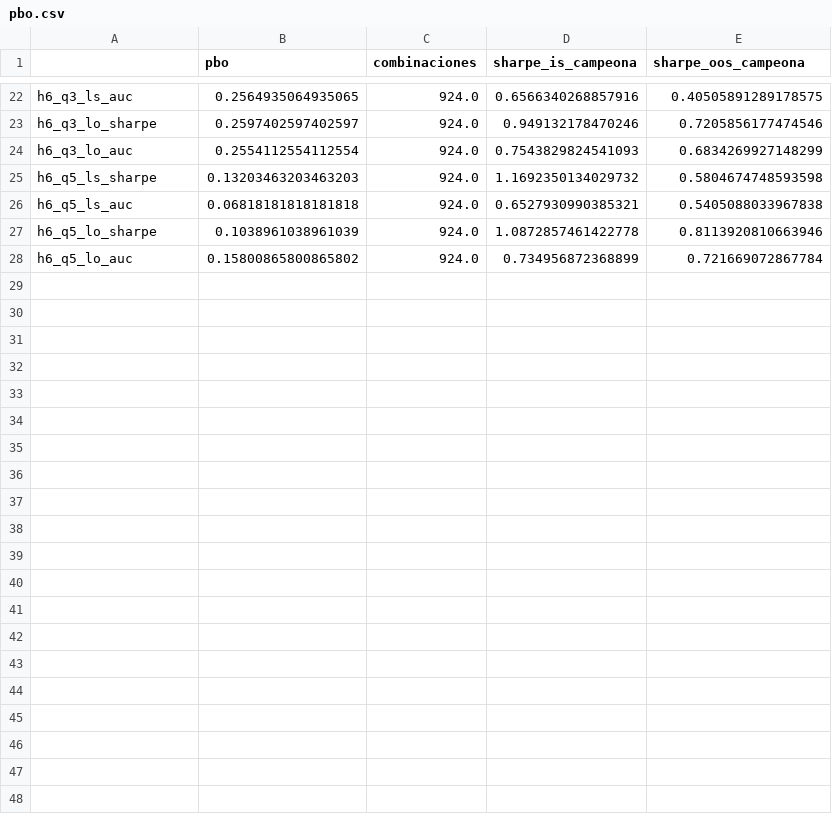
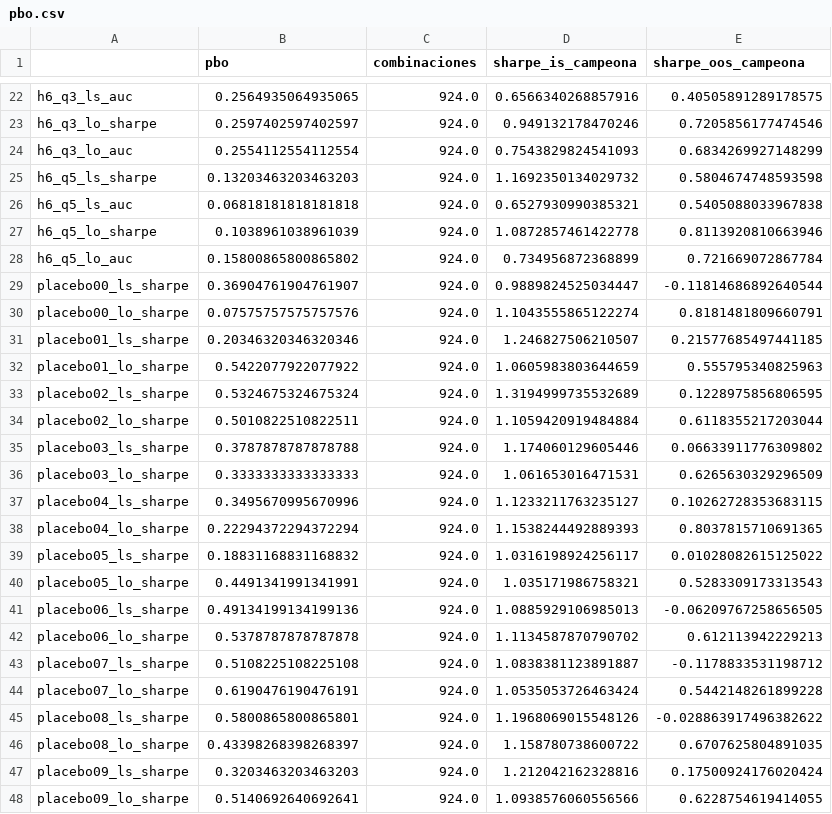
Before and after one commit to JuanCruzMendoza/quant-selection-bias, a CSV file: results/fa3e6998e744_full/pbo.csv, drawn as a sheet; only a part is shown, gaps mark what is left out.

Commit message:
Agregar los resultados del hold-out y del placebo

```diff
--- a/results/fa3e6998e744_full/pbo.csv
+++ b/results/fa3e6998e744_full/pbo.csv
@@ -28 +28,21 @@ h6_q5_lo_sharpe,0.1038961038961039,924.0,1.0872857461422778,0.8113920810663946
 h6_q5_lo_auc,0.15800865800865802,924.0,0.734956872368899,0.721669072867784
+placebo00_ls_sharpe,0.36904761904761907,924.0,0.9889824525034447,-0.11814686892640544
+placebo00_lo_sharpe,0.07575757575757576,924.0,1.1043555865122274,0.8181481809660791
+placebo01_ls_sharpe,0.20346320346320346,924.0,1.246827506210507,0.21577685497441185
+placebo01_lo_sharpe,0.5422077922077922,924.0,1.0605983803644659,0.555795340825963
+placebo02_ls_sharpe,0.5324675324675324,924.0,1.3194999735532689,0.1228975856806595
+placebo02_lo_sharpe,0.5010822510822511,924.0,1.1059420919484884,0.6118355217203044
+placebo03_ls_sharpe,0.3787878787878788,924.0,1.174060129605446,0.06633911776309802
+placebo03_lo_sharpe,0.3333333333333333,924.0,1.061653016471531,0.6265630329296509
+placebo04_ls_sharpe,0.3495670995670996,924.0,1.1233211763235127,0.10262728353683115
+placebo04_lo_sharpe,0.22294372294372294,924.0,1.1538244492889393,0.8037815710691365
+placebo05_ls_sharpe,0.18831168831168832,924.0,1.0316198924256117,0.01028082615125022
+placebo05_lo_sharpe,0.4491341991341991,924.0,1.035171986758321,0.5283309173313543
+placebo06_ls_sharpe,0.49134199134199136,924.0,1.0885929106985013,-0.06209767258656505
+placebo06_lo_sharpe,0.5378787878787878,924.0,1.1134587870790702,0.612113942229213
+placebo07_ls_sharpe,0.5108225108225108,924.0,1.0838381123891887,-0.1178833531198712
+placebo07_lo_sharpe,0.6190476190476191,924.0,1.0535053726463424,0.5442148261899228
+placebo08_ls_sharpe,0.5800865800865801,924.0,1.1968069015548126,-0.028863917496382622
+placebo08_lo_sharpe,0.43398268398268397,924.0,1.158780738600722,0.6707625804891035
+placebo09_ls_sharpe,0.3203463203463203,924.0,1.212042162328816,0.17500924176020424
+placebo09_lo_sharpe,0.5140692640692641,924.0,1.0938576060556566,0.6228754619414055
```
Also changed, not shown: results/fa3e6998e744_full/baselines_val.csv, results/fa3e6998e744_full/curva_max_sharpe.csv, 32 other files.
